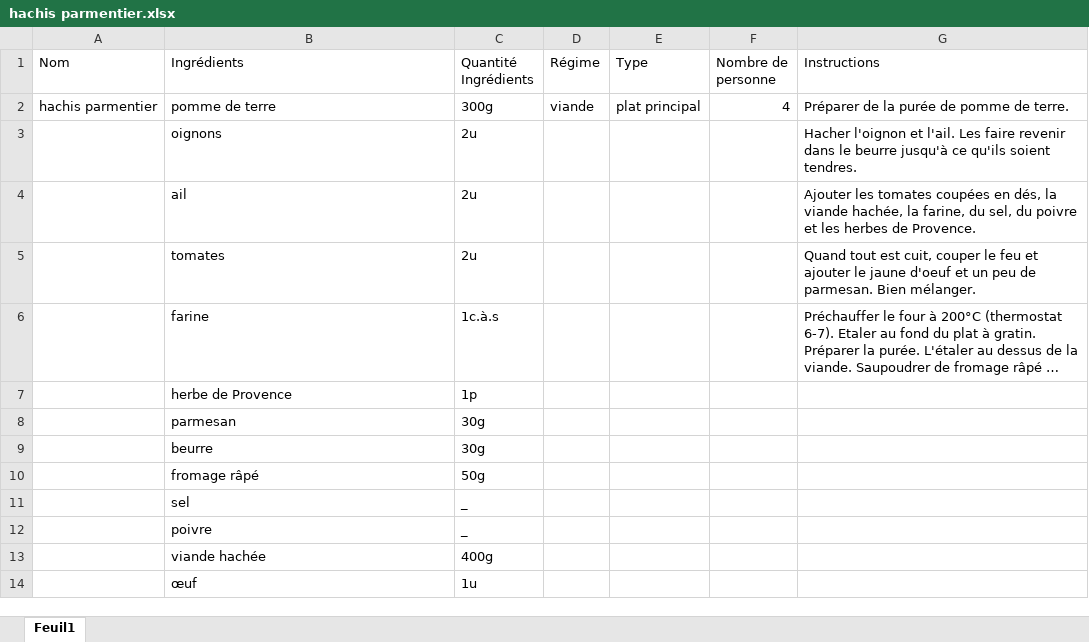
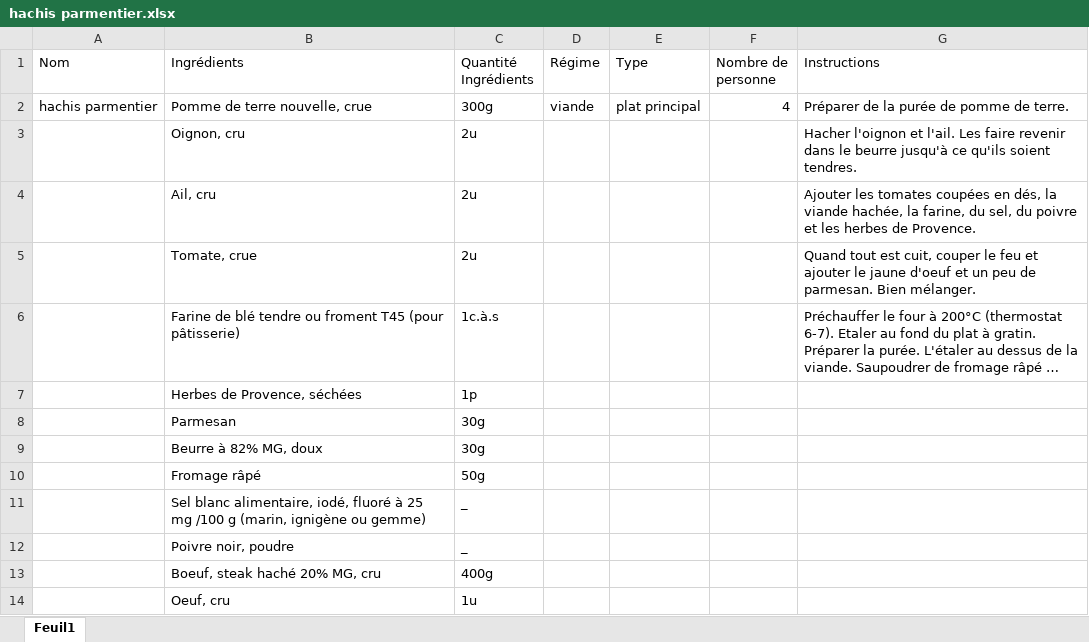
Before and after one commit to koadegno/AutoChef, an Excel workbook: team/recettes/hachis parmentier.xlsx, sheet Feuil1, drawn as a sheet; long unchanged cells end in …; values as stored, in another font and other column widths than the file's, no borders; the diff names each change by its address in the sheet, - before the commit and + after, or states it on an @@ line.

Commit message:
Update ingrédients @koadegno
Co-authored-by: koadegno

```diff
--- a/team/recettes/hachis parmentier.xlsx (sheet Feuil1)
+++ b/team/recettes/hachis parmentier.xlsx (sheet Feuil1)
-B2 (Ingrédients): pomme de terre
+B2 (Ingrédients): Pomme de terre nouvelle, crue
-B3 (Ingrédients): oignons
+B3 (Ingrédients): Oignon, cru
-B4 (Ingrédients): ail
+B4 (Ingrédients): Ail, cru
-B5 (Ingrédients): tomates
+B5 (Ingrédients): Tomate, crue
-B6 (Ingrédients): farine
+B6 (Ingrédients): Farine de blé tendre ou froment T45 (pour pâtisserie)
-B7 (Ingrédients): herbe de Provence
+B7 (Ingrédients): Herbes de Provence, séchées
-B8 (Ingrédients): parmesan
+B8 (Ingrédients): Parmesan
-B9 (Ingrédients): beurre
+B9 (Ingrédients): Beurre à 82% MG, doux
-B10 (Ingrédients): fromage râpé
+B10 (Ingrédients): Fromage râpé
-B11 (Ingrédients): sel
+B11 (Ingrédients): Sel blanc alimentaire, iodé, fluoré à 25 mg /100 g (marin, ignigène ou gemme)
-B12 (Ingrédients): poivre
+B12 (Ingrédients): Poivre noir, poudre
-B13 (Ingrédients): viande hachée
+B13 (Ingrédients): Boeuf, steak haché 20% MG, cru
-B14 (Ingrédients): œuf
+B14 (Ingrédients): Oeuf, cru
```
Also changed, not shown: team/recettes/fondant au chocolat.xlsx, team/recettes/gâteau au yaourt.xlsx, 7 other files.
